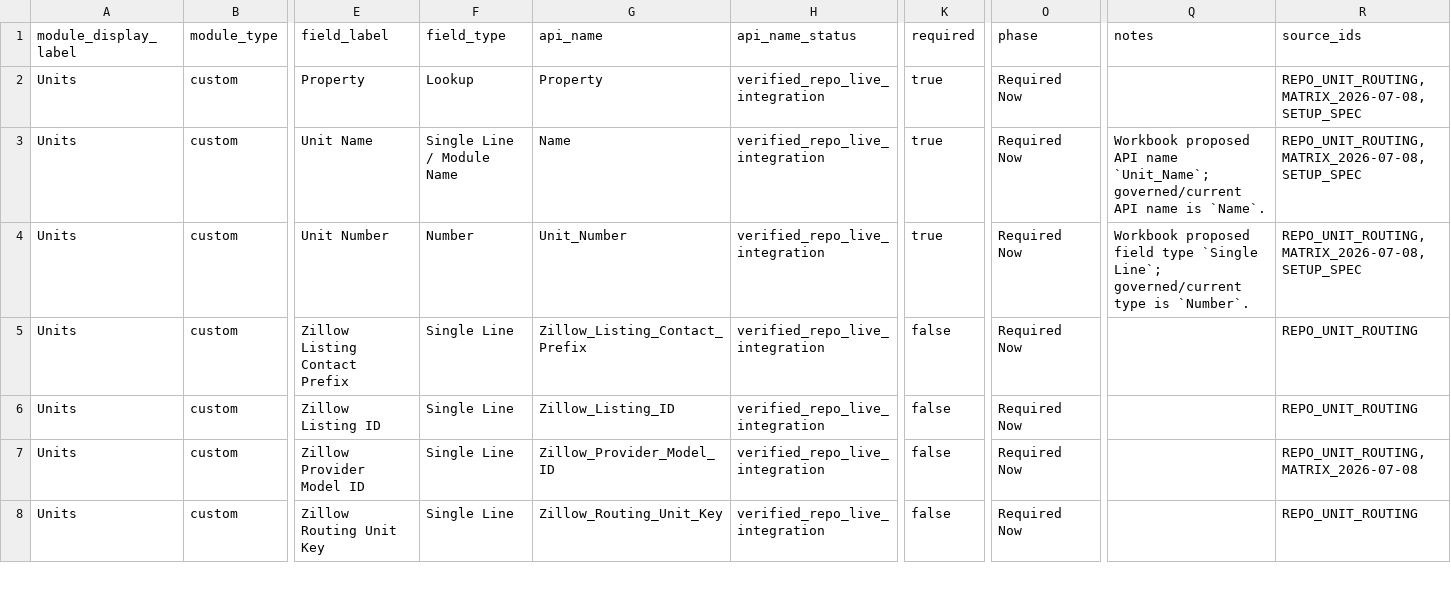
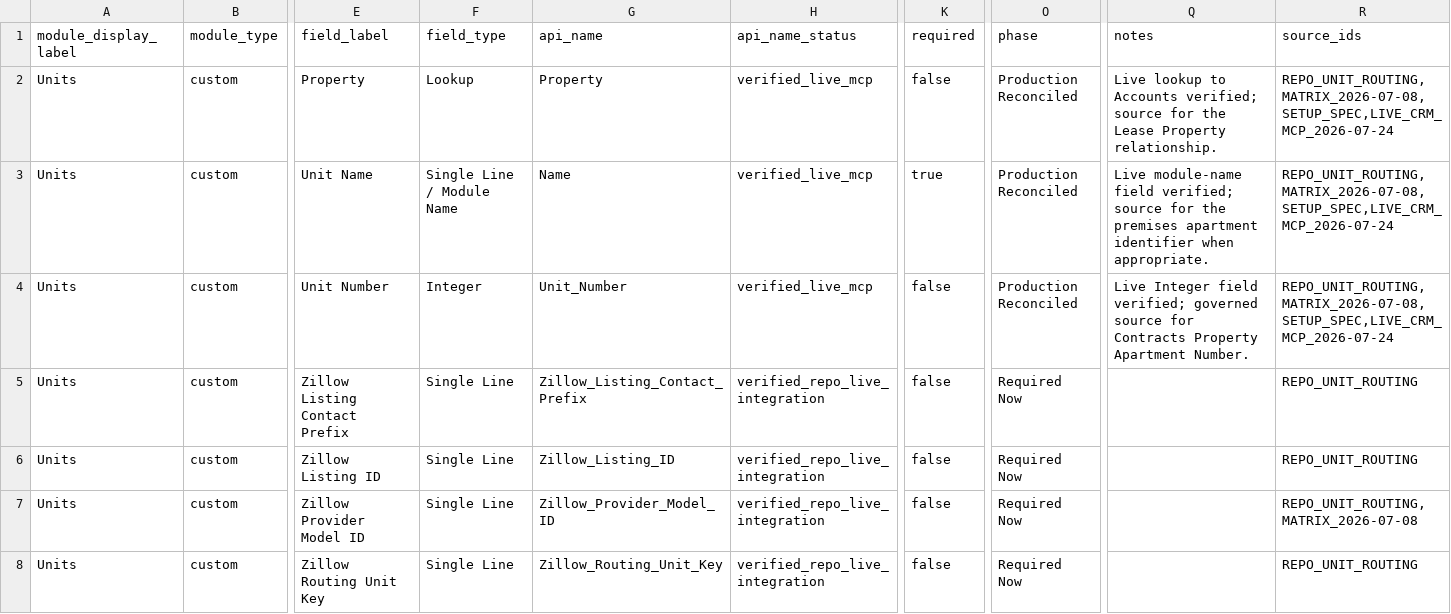
Before and after one commit to GH-Real-Estate/gh-real-estate-ops-code, a CSV file: src/zoho-crm/field-maps/crm-module-fields/units.csv, drawn as a sheet; only a part is shown, gaps mark what is left out; the diff names each change by its address in the sheet, - before the commit and + after, or states it on an @@ line.

```diff
--- a/src/zoho-crm/field-maps/crm-module-fields/units.csv
+++ b/src/zoho-crm/field-maps/crm-module-fields/units.csv
-H2:H4 (api_name_status): verified_repo_live_integration
+H2:H4 (api_name_status): verified_live_mcp
-K2 (required): true
+K2 (required): false
-O2:O4 (phase): Required Now
+O2:O4 (phase): Production Reconciled
-Q2 (notes): (empty)
+Q2 (notes): Live lookup to Accounts verified; source for the Lease Property relationship.
-R2:R4 (source_ids): REPO_UNIT_ROUTING,MATRIX_2026-07-08,SETUP_SPEC
+R2:R4 (source_ids): REPO_UNIT_ROUTING,MATRIX_2026-07-08,SETUP_SPEC,LIVE_CRM_MCP_2026-07-24
-Q3 (notes): Workbook proposed API name `Unit_Name`; governed/current API name is `Name`.
+Q3 (notes): Live module-name field verified; source for the premises apartment identifier when appropriate.
-F4 (field_type): Number
+F4 (field_type): Integer
-K4 (required): true
+K4 (required): false
-Q4 (notes): Workbook proposed field type `Single Line`; governed/current type is `Number`.
+Q4 (notes): Live Integer field verified; governed source for Contracts Property Apartment Number.
```
Also changed, not shown: src/zoho-crm/field-maps/crm-module-fields/leases-01.csv, src/zoho-crm/field-maps/crm-module-fields/leases-04.csv, 27 other files.
